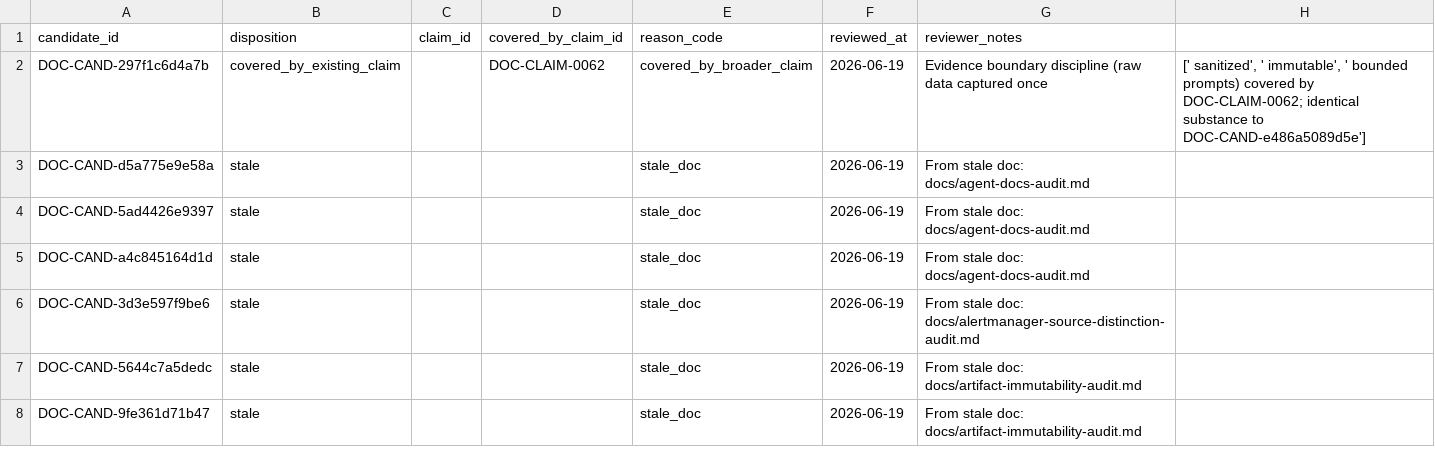
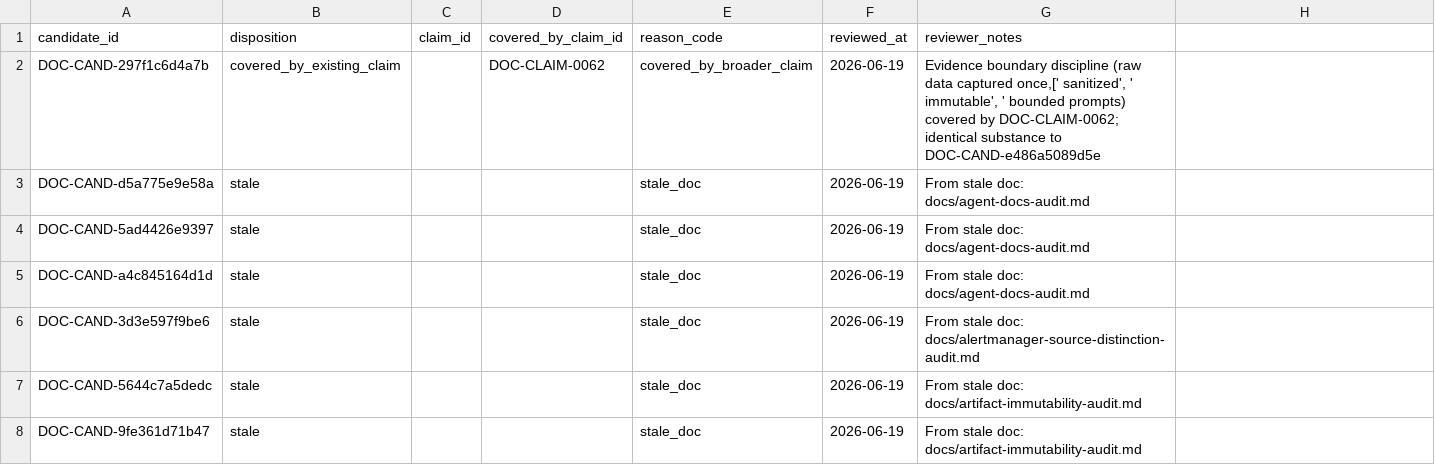
Before and after one commit to s1onique/k9b, a CSV file: docs/claims/docs_claim_dispositions-shard-25.csv, drawn as a sheet; only a part is shown; the diff names each change by its address in the sheet, - before the commit and + after, or states it on an @@ line.

Commit message:
docs: repair ACT 3.2 CSV escaping and add strict parse gate
ACT 4.1: Fix disposition shard CSV escaping and add strict parse gate.

Problem:
- ACT 3.2 introduced malformed reviewer_notes with unescaped double-quotes
  in 4 candidate rows, making csv.DictReader parse them as extra unnamed
  columns (row.get(None) present).
- shard-25.csv had an 8-column header (trailing comma) causing all 138
  rows to parse as 8 fields instead of 7.
- No strict CSV integrity gate existed to catch these regressions.

Repairs:
- docs_claim_dispositions-shard-05.csv: repaired 2 rows
  (DOC-CAND-4e1efcf6646c, DOC-CAND-8450ed7b957d)
- docs_claim_dispositions-shard-20.csv: repaired 1 row
  (DOC-CAND-10b6a2b568c1)
- docs_claim_dispositions-shard-25.csv: fixed 8-col header → 7-col,
  repaired 1 row (DOC-CAND-297f1c6d4a7b)
- All ACT 3.2 long reviewer-note fragments preserved verbatim.
- 3869 candidate rows, 3869 unique IDs, 0 duplicates (unchanged).

New verifier:
- scripts/verify_docs_claim_disposition_csv_integrity.py
  - Uses csv.DictReader with strict checks
  - Rejects csv.Error, unnamed/extra columns, duplicates, invalid IDs
  - 10 self-test fixtures covering pass/reject cases
  - --self-test flag for self-verification

Gate wiring:
- scripts/verify_all.sh: added docs-claim-disposition-csv-integrity step
  after docs-claim-candidate-dispositions (line 449).

Note: registry self-test has pre-existing failures (DOC-CLAIM-0059-0064
back-link validation) unrelated to this ACT.

```diff
--- a/docs/claims/docs_claim_dispositions-shard-25.csv
+++ b/docs/claims/docs_claim_dispositions-shard-25.csv
-G2 (reviewer_notes): …data captured once
+G2 (reviewer_notes): …data captured once,[' sanitized', ' immutable', ' bounded prompts) covered by DOC-CLAIM-0062; identical substance to DOC-CAND-e486a5089d5e
-H2: [' sanitized', ' immutable', ' bounded prompts) covered by DOC-CLAIM-0062; identical substance to DOC-CAND-e486a5089d5e']
+H2: (empty)
```
Also changed, not shown: docs/claims/docs_claim_dispositions-shard-05.csv, docs/claims/docs_claim_dispositions-shard-20.csv, 2 other files.
